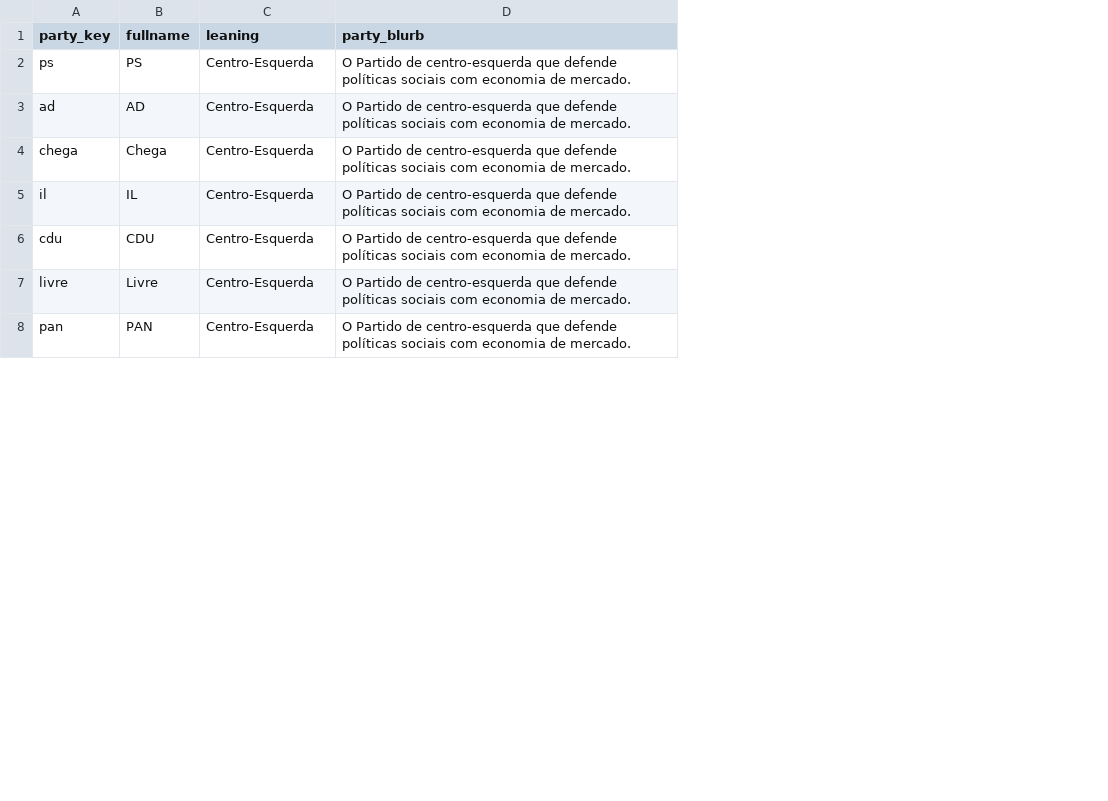
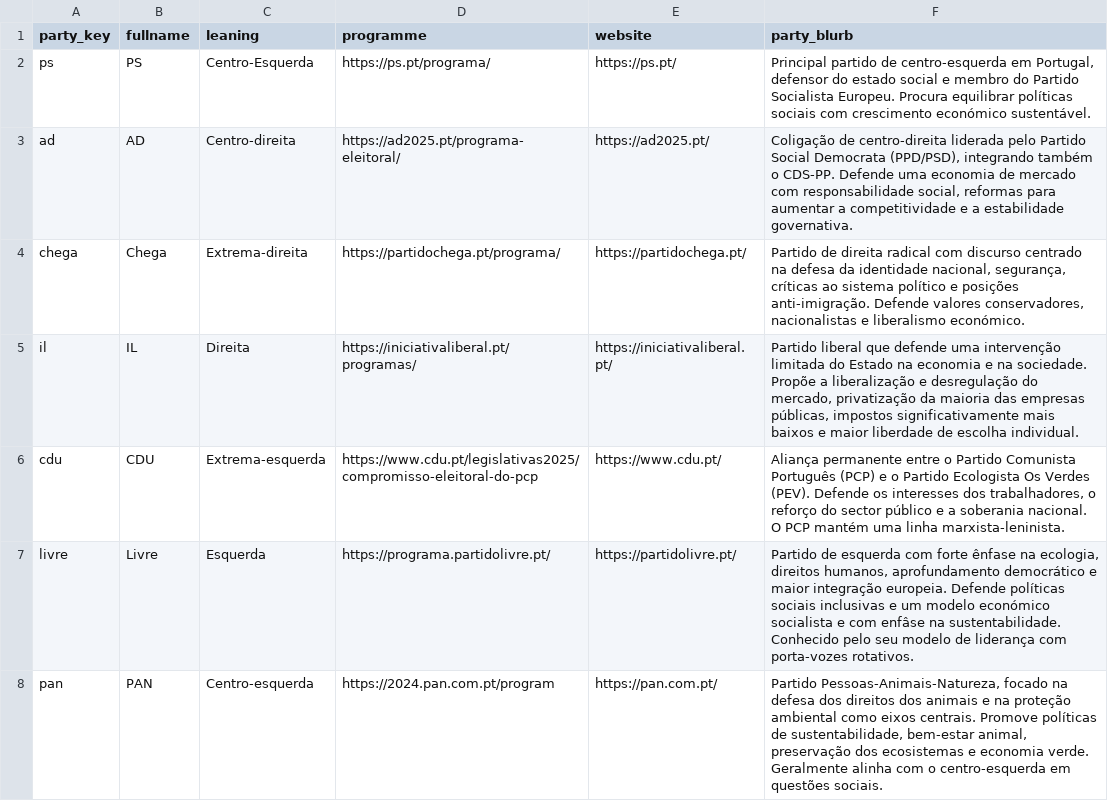
Before and after one commit to jonathan-s/paradigmo, a CSV file: party_info.csv, drawn as a sheet; only a part is shown; addresses are those after the commit; the diff covers the shown part only; the diff names each change by its address in the sheet, - before the commit and + after, or states it on an @@ line.

```diff
--- a/party_info.csv
+++ b/party_info.csv
+column D (programme), rows 2-8: https://ps.pt/programa/ | https://ad2025.pt/programa-eleitoral/ | https://partidochega.pt/programa/ | https://iniciativaliberal.pt/programas/ | https://www.cdu.pt/legislativas2025/compromisso-eleitoral-do-pcp | https://programa.partidolivre.pt/ | https://2024.pan.com.pt/program
+column E (website), rows 2-8: https://ps.pt/ | https://ad2025.pt/ | https://partidochega.pt/ | https://iniciativaliberal.pt/ | https://www.cdu.pt/ | https://partidolivre.pt/ | https://pan.com.pt/
-F2 (party_blurb): O Partido de centro-esquerda que defende políticas sociais com economia de mercado.
+F2 (party_blurb): Principal partido de centro-esquerda em Portugal, defensor do estado social e membro do Partido Socialista Europeu. Procura equilibrar políticas sociais com crescimento económico sustentável.
-C3 (leaning): Centro-Esquerda
+C3 (leaning): Centro-direita
-F3 (party_blurb): O Partido de centro-esquerda que defende políticas sociais com economia de mercado.
+F3 (party_blurb): Coligação de centro-direita liderada pelo Partido Social Democrata (PPD/PSD), integrando também o CDS-PP. Defende uma economia de mercado com responsabilidade social, reformas para aumentar a competitividade e a estabilidade governativa.
-C4 (leaning): Centro-Esquerda
+C4 (leaning): Extrema-direita
-F4 (party_blurb): O Partido de centro-esquerda que defende políticas sociais com economia de mercado.
+F4 (party_blurb): Partido de direita radical com discurso centrado na defesa da identidade nacional, segurança, críticas ao sistema político e posições anti-imigração. Defende valores conservadores, nacionalistas e liberalismo económico.
-C5 (leaning): Centro-Esquerda
+C5 (leaning): Direita
-F5 (party_blurb): O Partido de centro-esquerda que defende políticas sociais com economia de mercado.
+F5 (party_blurb): Partido liberal que defende uma intervenção limitada do Estado na economia e na sociedade. Propõe a liberalização e desregulação do mercado, privatização da maioria das empresas públicas, impostos significativamente mais baixos e maior liberdade de escolha individual.
-C6 (leaning): Centro-Esquerda
+C6 (leaning): Extrema-esquerda
-F6 (party_blurb): O Partido de centro-esquerda que defende políticas sociais com economia de mercado.
+F6 (party_blurb): Aliança permanente entre o Partido Comunista Português (PCP) e o Partido Ecologista Os Verdes (PEV). Defende os interesses dos trabalhadores, o reforço do sector público e a soberania nacional. O PCP mantém uma linha marxista-leninista.
-C7 (leaning): Centro-Esquerda
+C7 (leaning): Esquerda
-F7 (party_blurb): O Partido de centro-esquerda que defende políticas sociais com economia de mercado.
+F7 (party_blurb): Partido de esquerda com forte ênfase na ecologia, direitos humanos, aprofundamento democrático e maior integração europeia. Defende políticas sociais inclusivas e um modelo económico socialista e com enfâse na sustentabilidade. Conhecido pelo seu modelo de liderança com porta-vozes rotativos.
-C8 (leaning): Centro-Esquerda
+C8 (leaning): Centro-esquerda
-F8 (party_blurb): O Partido de centro-esquerda que defende políticas sociais com economia de mercado.
+F8 (party_blurb): Partido Pessoas-Animais-Natureza, focado na defesa dos direitos dos animais e na proteção ambiental como eixos centrais. Promove políticas de sustentabilidade, bem-estar animal, preservação dos ecosistemas e economia verde. Geralmente alinha com o centro-esquerda em questões sociais.
```
Also changed, not shown: 14 edited cells elsewhere in this file, questions.csv, 2 other files.
